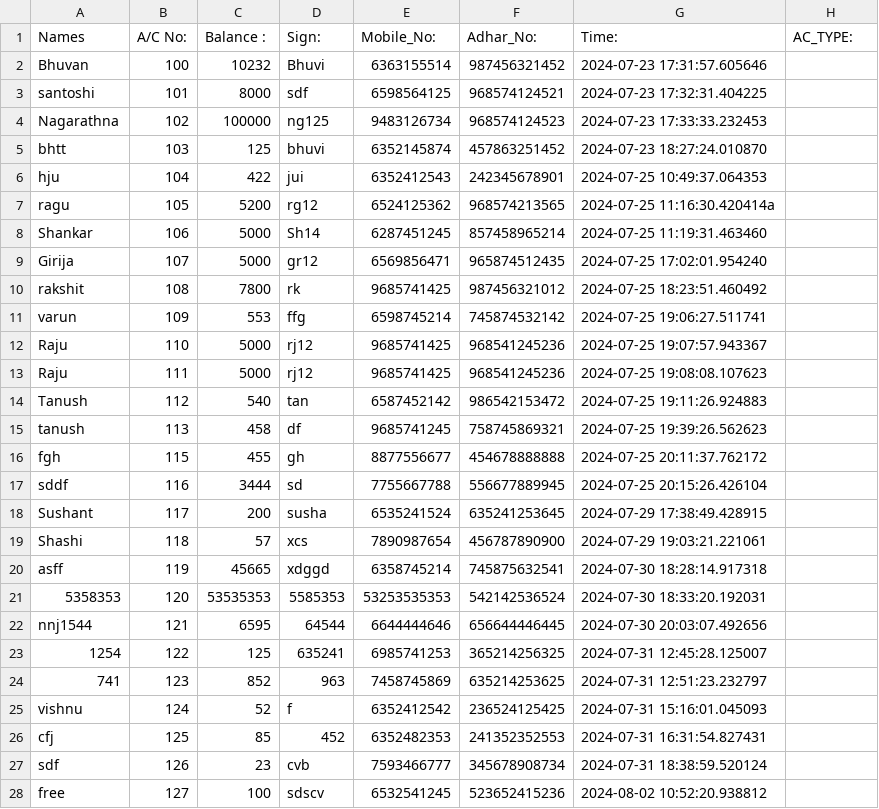
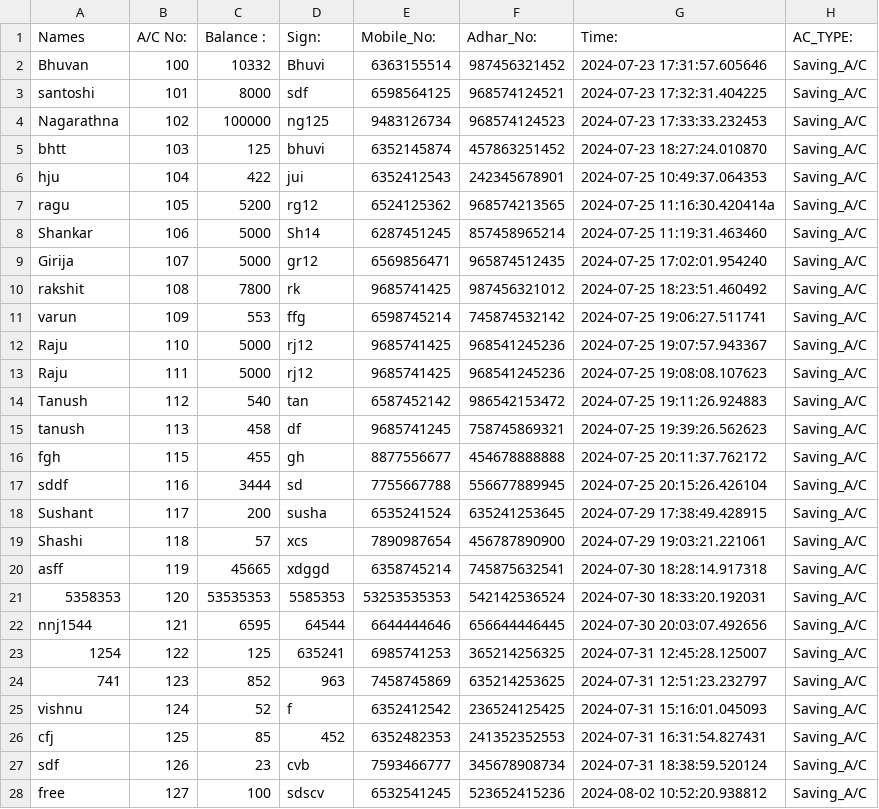
Before and after one commit to BhuvanSonda/Bank_Oparation, a CSV file: data_varify.csv, drawn as a sheet; only a part is shown; the diff covers the shown part only.

```diff
--- a/data_varify.csv
+++ b/data_varify.csv
@@ -1,28 +1,28 @@
 Names,A/C No:,Balance :,Sign:,Mobile_No:,Adhar_No:,Time:,AC_TYPE:
-Bhuvan,100,10232,Bhuvi,6363155514,987456321452,2024-07-23 17:31:57.605646
-santoshi,101,8000,sdf,6598564125,968574124521,2024-07-23 17:32:31.404225
-Nagarathna,102,100000,ng125,9483126734,968574124523,2024-07-23 17:33:33.232453
-bhtt,103,125,bhuvi,6352145874,457863251452,2024-07-23 18:27:24.010870
-hju,104,422,jui,6352412543,242345678901,2024-07-25 10:49:37.064353
-ragu,105,5200,rg12,6524125362,968574213565,2024-07-25 11:16:30.420414a
-Shankar,106,5000,Sh14,6287451245,857458965214,2024-07-25 11:19:31.463460
-Girija,107,5000,gr12,6569856471,965874512435,2024-07-25 17:02:01.954240
-rakshit,108,7800,rk,9685741425,987456321012,2024-07-25 18:23:51.460492
-varun,109,553,ffg,6598745214,745874532142,2024-07-25 19:06:27.511741
-Raju,110,5000,rj12,9685741425,968541245236,2024-07-25 19:07:57.943367
-Raju,111,5000,rj12,9685741425,968541245236,2024-07-25 19:08:08.107623
-Tanush,112,540,tan,6587452142,986542153472,2024-07-25 19:11:26.924883
-tanush,113,458,df,9685741245,758745869321,2024-07-25 19:39:26.562623
-fgh,115,455,gh,8877556677,454678888888,2024-07-25 20:11:37.762172
-sddf,116,3444,sd,7755667788,556677889945,2024-07-25 20:15:26.426104
-Sushant,117,200,susha,6535241524,635241253645,2024-07-29 17:38:49.428915
-Shashi,118,57,xcs,7890987654,456787890900,2024-07-29 19:03:21.221061
-asff,119,45665,xdggd,6358745214,745875632541,2024-07-30 18:28:14.917318
-5358353,120,53535353,5585353,53253535353,542142536524,2024-07-30 18:33:20.192031
-nnj1544,121,6595,64544,6644444646,656644446445,2024-07-30 20:03:07.492656
-1254,122,125,635241,6985741253,365214256325,2024-07-31 12:45:28.125007
-741,123,852,963,7458745869,635214253625,2024-07-31 12:51:23.232797
-vishnu,124,52,f,6352412542,236524125425,2024-07-31 15:16:01.045093
-cfj,125,85,452,6352482353,241352352553,2024-07-31 16:31:54.827431
-sdf,126,23,cvb,7593466777,345678908734,2024-07-31 18:38:59.520124
-free,127,100,sdscv,6532541245,523652415236,2024-08-02 10:52:20.938812
+Bhuvan,100,10332,Bhuvi,6363155514,987456321452,2024-07-23 17:31:57.605646,Saving_A/C
+santoshi,101,8000,sdf,6598564125,968574124521,2024-07-23 17:32:31.404225,Saving_A/C
+Nagarathna,102,100000,ng125,9483126734,968574124523,2024-07-23 17:33:33.232453,Saving_A/C
+bhtt,103,125,bhuvi,6352145874,457863251452,2024-07-23 18:27:24.010870,Saving_A/C
+hju,104,422,jui,6352412543,242345678901,2024-07-25 10:49:37.064353,Saving_A/C
+ragu,105,5200,rg12,6524125362,968574213565,2024-07-25 11:16:30.420414a,Saving_A/C
+Shankar,106,5000,Sh14,6287451245,857458965214,2024-07-25 11:19:31.463460,Saving_A/C
+Girija,107,5000,gr12,6569856471,965874512435,2024-07-25 17:02:01.954240,Saving_A/C
+rakshit,108,7800,rk,9685741425,987456321012,2024-07-25 18:23:51.460492,Saving_A/C
+varun,109,553,ffg,6598745214,745874532142,2024-07-25 19:06:27.511741,Saving_A/C
+Raju,110,5000,rj12,9685741425,968541245236,2024-07-25 19:07:57.943367,Saving_A/C
+Raju,111,5000,rj12,9685741425,968541245236,2024-07-25 19:08:08.107623,Saving_A/C
+Tanush,112,540,tan,6587452142,986542153472,2024-07-25 19:11:26.924883,Saving_A/C
+tanush,113,458,df,9685741245,758745869321,2024-07-25 19:39:26.562623,Saving_A/C
+fgh,115,455,gh,8877556677,454678888888,2024-07-25 20:11:37.762172,Saving_A/C
+sddf,116,3444,sd,7755667788,556677889945,2024-07-25 20:15:26.426104,Saving_A/C
+Sushant,117,200,susha,6535241524,635241253645,2024-07-29 17:38:49.428915,Saving_A/C
+Shashi,118,57,xcs,7890987654,456787890900,2024-07-29 19:03:21.221061,Saving_A/C
+asff,119,45665,xdggd,6358745214,745875632541,2024-07-30 18:28:14.917318,Saving_A/C
+5358353,120,53535353,5585353,53253535353,542142536524,2024-07-30 18:33:20.192031,Saving_A/C
+nnj1544,121,6595,64544,6644444646,656644446445,2024-07-30 20:03:07.492656,Saving_A/C
+1254,122,125,635241,6985741253,365214256325,2024-07-31 12:45:28.125007,Saving_A/C
+741,123,852,963,7458745869,635214253625,2024-07-31 12:51:23.232797,Saving_A/C
+vishnu,124,52,f,6352412542,236524125425,2024-07-31 15:16:01.045093,Saving_A/C
+cfj,125,85,452,6352482353,241352352553,2024-07-31 16:31:54.827431,Saving_A/C
+sdf,126,23,cvb,7593466777,345678908734,2024-07-31 18:38:59.520124,Saving_A/C
+free,127,100,sdscv,6532541245,523652415236,2024-08-02 10:52:20.938812,Saving_A/C
```
Also changed, not shown: 20 edited cells elsewhere in this file, data.csv, 2 other files.
